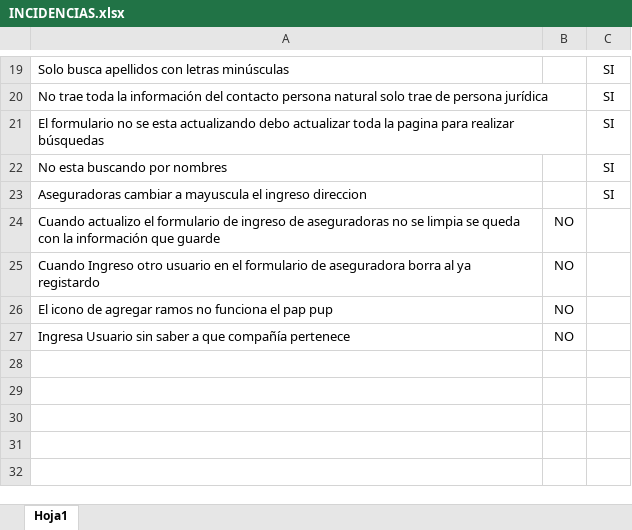
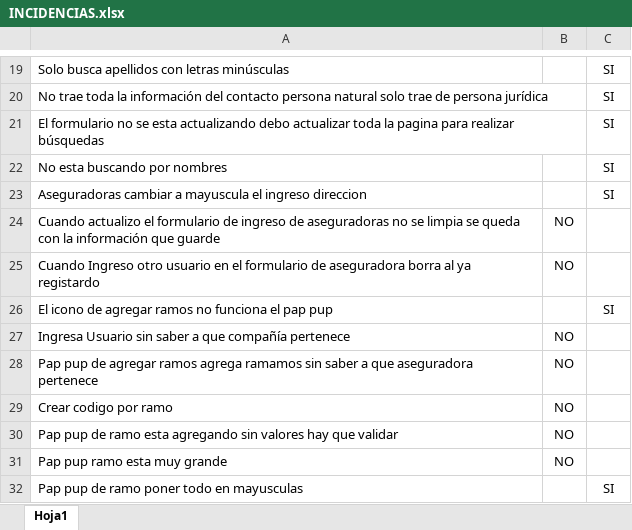
Before and after one commit to jipowi/hiperion, an Excel workbook: Documentacion/Pruebas Noviembre/INCIDENCIAS.xlsx, sheet Hoja1, drawn as a sheet; only a part is shown, gaps mark what is left out; values as stored, in another font and other column widths than the file's, no borders; charts and pictures not drawn; the diff names each change by its address in the sheet, - before the commit and + after, or states it on an @@ line.

```diff
--- a/Documentacion/Pruebas Noviembre/INCIDENCIAS.xlsx (sheet Hoja1)
+++ b/Documentacion/Pruebas Noviembre/INCIDENCIAS.xlsx (sheet Hoja1)
-B26: NO
+B26: (empty)
-C26: (empty)
+C26: SI
+row 28: Pap pup de agregar ramos agrega ramamos sin saber a que aseguradora pertenece | NO
+row 29: Crear codigo por ramo | NO
+row 30: Pap pup de ramo esta agregando sin valores hay que validar | NO
+row 31: Pap pup ramo esta muy grande | NO
+row 32: Pap pup de ramo poner todo en mayusculas |  | SI
```
Also changed, not shown: 1 other file.
